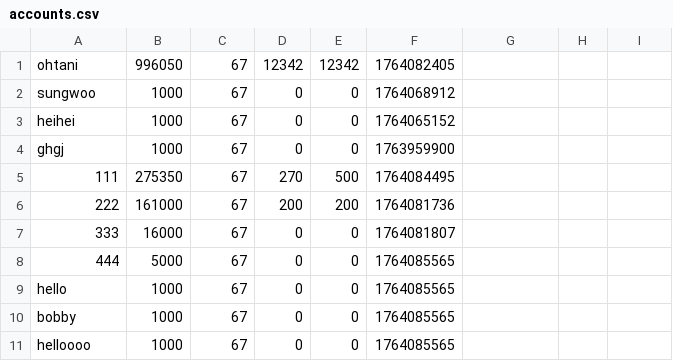
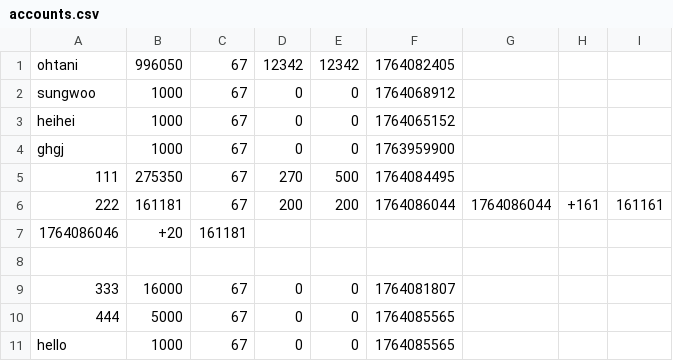
Before and after one commit to hyun090305/ClassRoyale, a CSV file: data/accounts.csv, drawn as a sheet; only a part is shown; the shorter side is filled out with more unchanged rows.

```diff
--- a/data/accounts.csv
+++ b/data/accounts.csv
@@ -5,3 +5,5 @@ ghgj,1000,67,0,0,1763959900,
 111,275350,67,270,500,1764084495,
-222,161000,67,200,200,1764081736,
+222,161181,67,200,200,1764086044,1764086044,+161,161161
+1764086046,+20,161181
+
 333,16000,67,0,0,1764081807,
```
Also changed, not shown: data/txs/222.csv, 3 other files.
